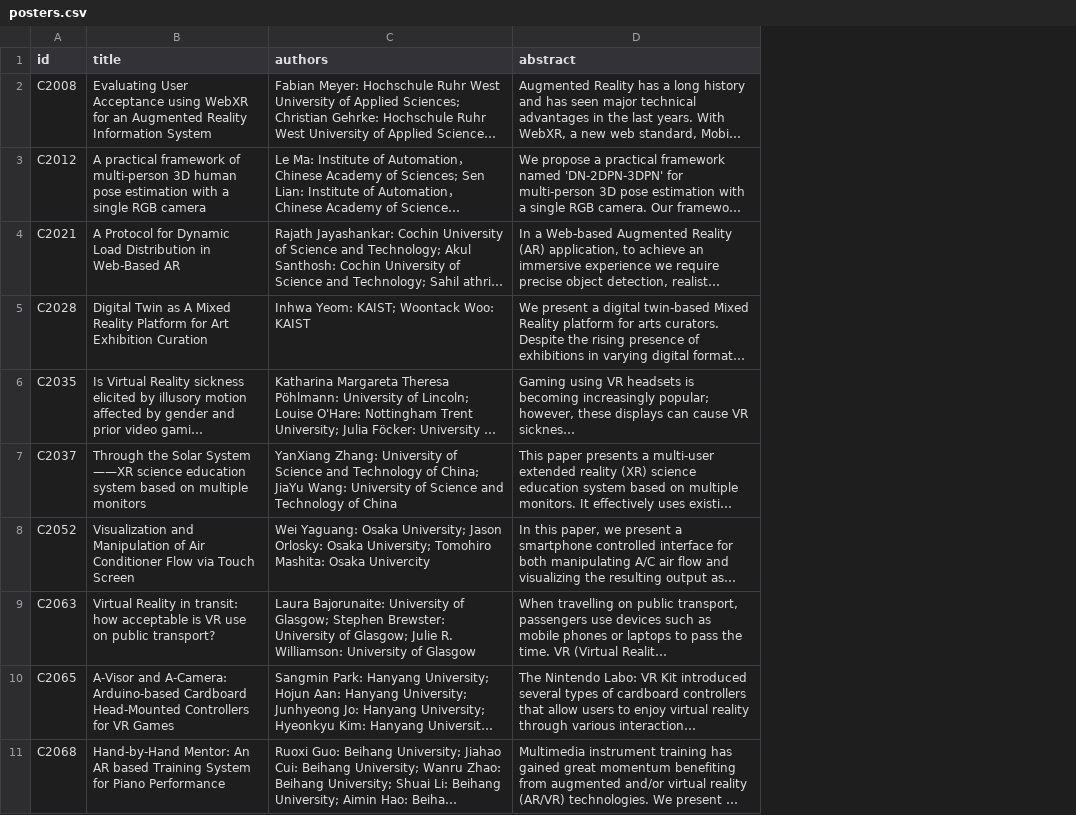
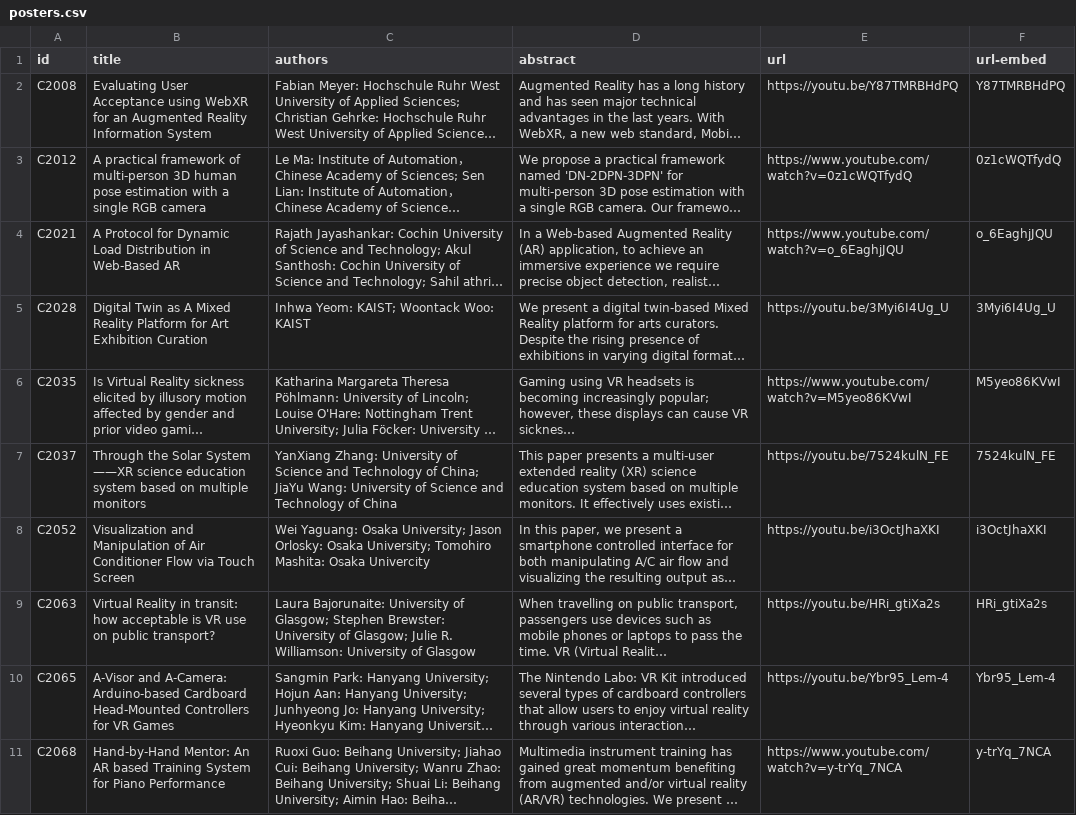
Before and after one commit to ieeevr/2021, a CSV file: _data/posters.csv, drawn as a sheet; only a part is shown; long unchanged cells end in …; the diff names each change by its address in the sheet, - before the commit and + after, or states it on an @@ line.

```diff
--- a/_data/posters.csv
+++ b/_data/posters.csv
+column E (url), rows 2-11: https://youtu.be/Y87TMRBHdPQ | https://www.youtube.com/watch?v=0z1cWQTfydQ | https://www.youtube.com/watch?v=o_6EaghjJQU | https://youtu.be/3Myi6I4Ug_U | https://www.youtube.com/watch?v=M5yeo86KVwI | https://youtu.be/7524kulN_FE | https://youtu.be/i3OctJhaXKI | https://youtu.be/HRi_gtiXa2s | https://youtu.be/Ybr95_Lem-4 | https://www.youtube.com/watch?v=y-trYq_7NCA
+column F (url-embed), rows 2-11: Y87TMRBHdPQ | 0z1cWQTfydQ | o_6EaghjJQU | 3Myi6I4Ug_U | M5yeo86KVwI | 7524kulN_FE | i3OctJhaXKI | HRi_gtiXa2s | Ybr95_Lem-4 | y-trYq_7NCA
```
Also changed, not shown: 3 other files.
